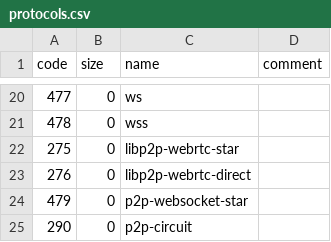
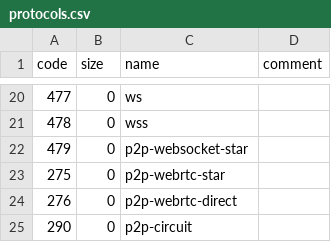
Before and after one commit to multiformats/multiaddr, a CSV file: protocols.csv, drawn as a sheet; only a part is shown, gaps mark what is left out; removed rows and columns are numbered as before the commit, all else as after; the diff names each change by its address in the sheet, - before the commit and + after, or states it on an @@ line.

Commit message:
Update webrtc-star protocol names

```diff
--- a/protocols.csv
+++ b/protocols.csv
-row 22: 275 | 0 | libp2p-webrtc-star
-row 23: 276 | 0 | libp2p-webrtc-direct
+row 23: 275 | 0 | p2p-webrtc-star
+row 24: 276 | 0 | p2p-webrtc-direct
```
